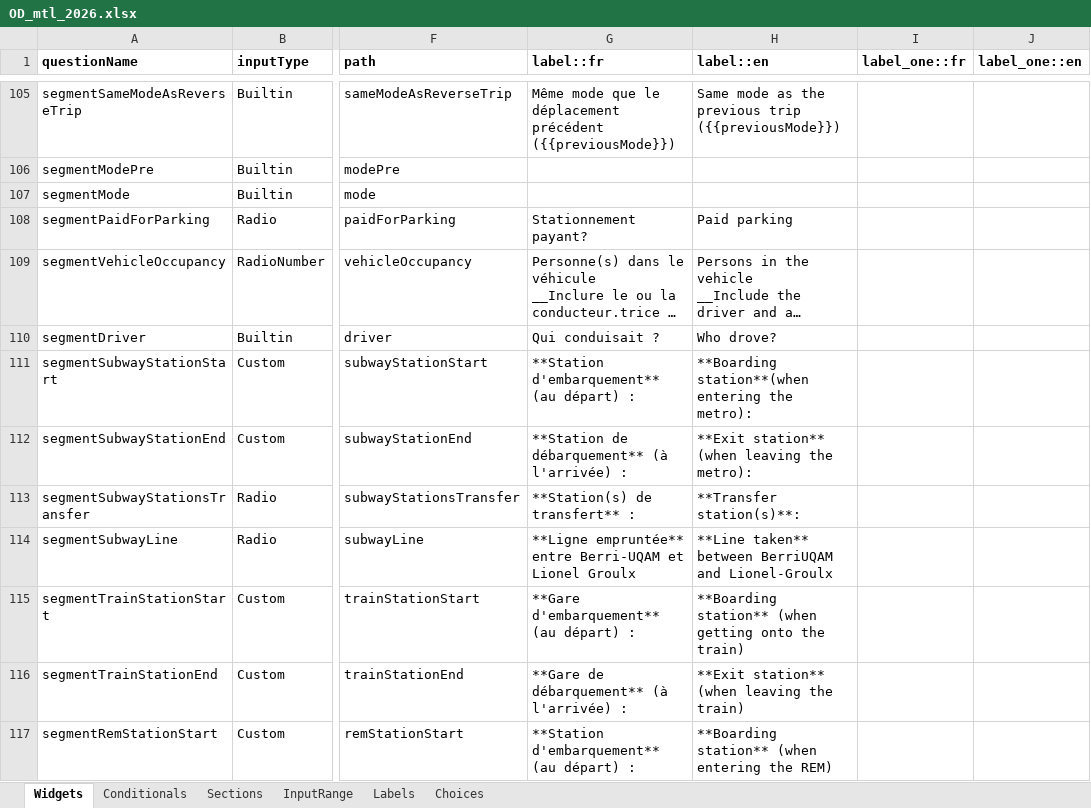
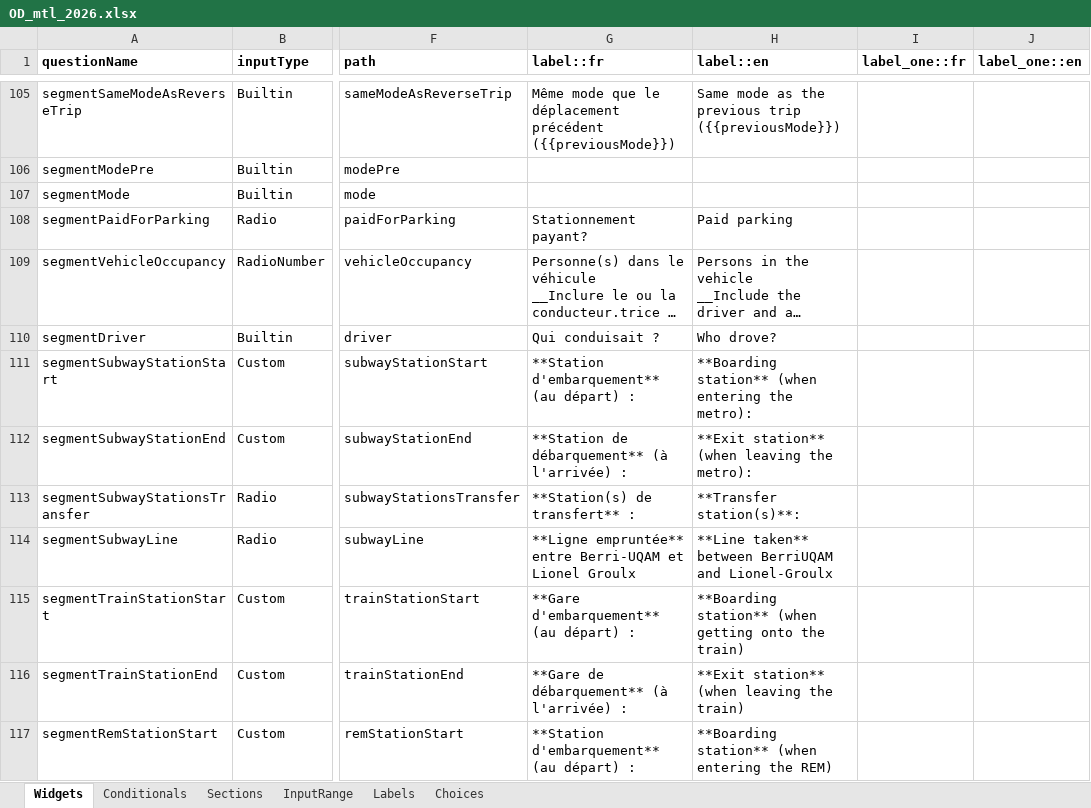
Before and after one commit to chairemobilite/od_mtl, an Excel workbook: survey/references/OD_mtl_2026.xlsx, sheet Widgets, drawn as a sheet; only a part is shown, gaps mark what is left out; long unchanged cells end in …; values as stored, in another font and other column widths than the file's, no borders; charts and pictures and conditional formats not drawn; the diff names each change by its address in the sheet, - before the commit and + after, or states it on an @@ line.

Commit message:
labels: ajout d'un espace au texte anglais de subwayStationStart
fixes #315

```diff
--- a/survey/references/OD_mtl_2026.xlsx (sheet Widgets)
+++ b/survey/references/OD_mtl_2026.xlsx (sheet Widgets)
-H111 (label::en): **Boarding station**(when entering the…
+H111 (label::en): **Boarding station** (when entering the…
```
Also changed, not shown: 4 other files.
